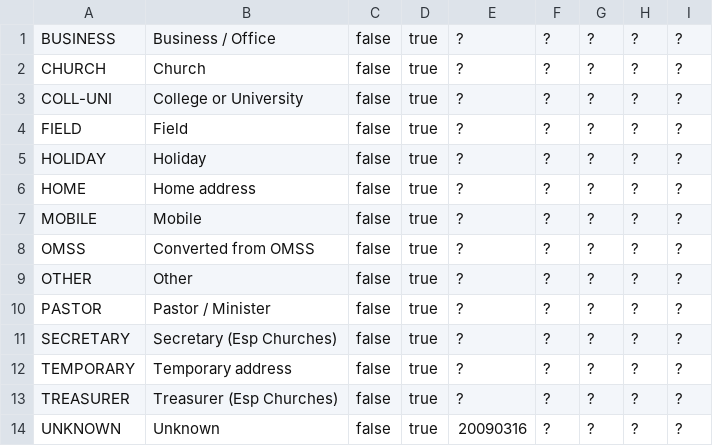
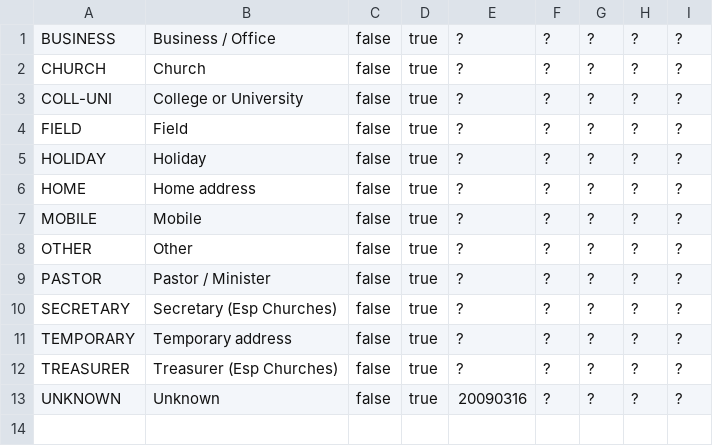
Before and after one commit to openpetra/openpetra, a CSV file: db/basedata/p_location_type.csv, drawn as a sheet; the diff names each change by its address in the sheet, - before the commit and + after, or states it on an @@ line.

```diff
--- a/db/basedata/p_location_type.csv
+++ b/db/basedata/p_location_type.csv
-row 8: OMSS | Converted from OMSS | false | true | ? | ? | ? | ? | ?
```
Also changed, not shown: 23 other files.
